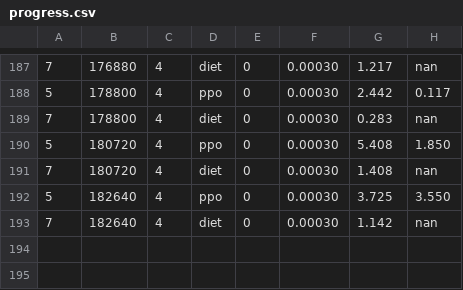
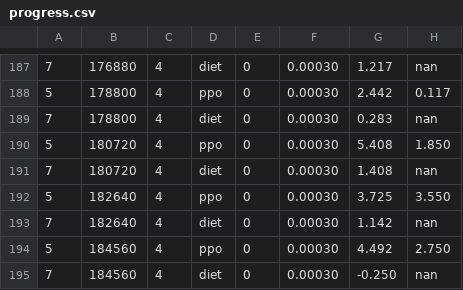
Before and after one commit to bluo42/big2-ai, a CSV file: big2/policies/evolve/progress.csv, drawn as a sheet; only a part is shown, gaps mark what is left out.

```diff
--- a/big2/policies/evolve/progress.csv
+++ b/big2/policies/evolve/progress.csv
@@ -193 +193,3 @@
 7,182640,4,diet,0,0.00030,1.142,nan
+5,184560,4,ppo,0,0.00030,4.492,2.750
+7,184560,4,diet,0,0.00030,-0.250,nan
```
